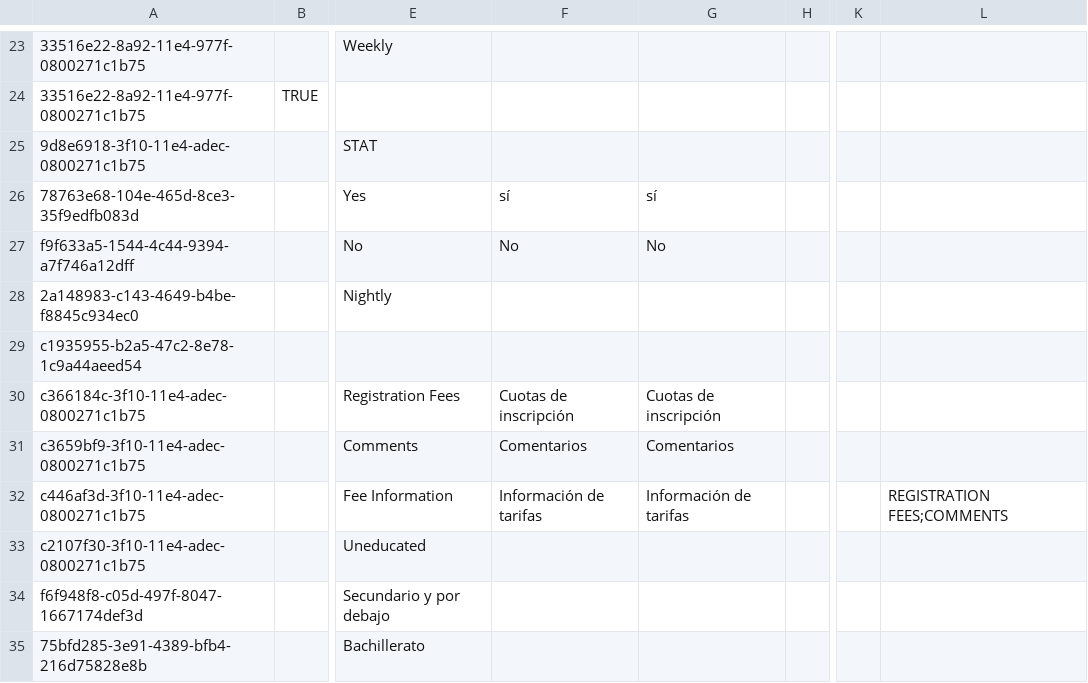
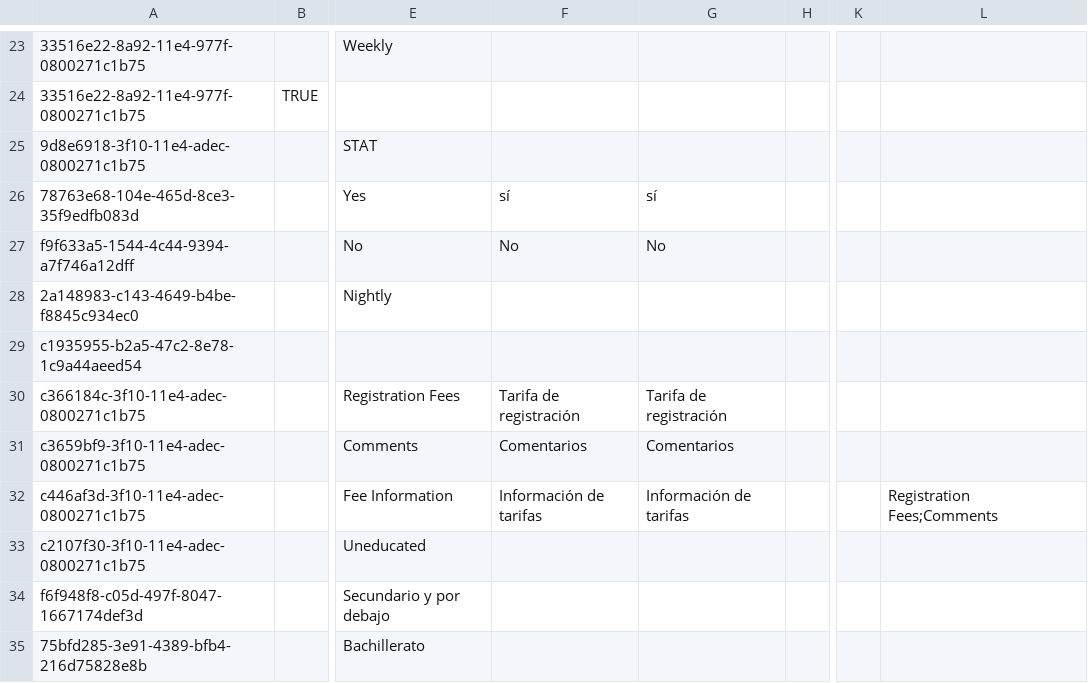
Before and after one commit to globalhealthcoalition/openmrs-config-ghc, a CSV file: configuration/concepts/others.csv, drawn as a sheet; only a part is shown, gaps mark what is left out; the diff names each change by its address in the sheet, - before the commit and + after, or states it on an @@ line.

```diff
--- a/configuration/concepts/others.csv
+++ b/configuration/concepts/others.csv
-F30: Cuotas de inscripción
+F30: Tarifa de registración
-G30: Cuotas de inscripción
+G30: Tarifa de registración
-L32: REGISTRATION FEES;COMMENTS
+L32: Registration Fees;Comments
```
Also changed, not shown: 1 other file.
